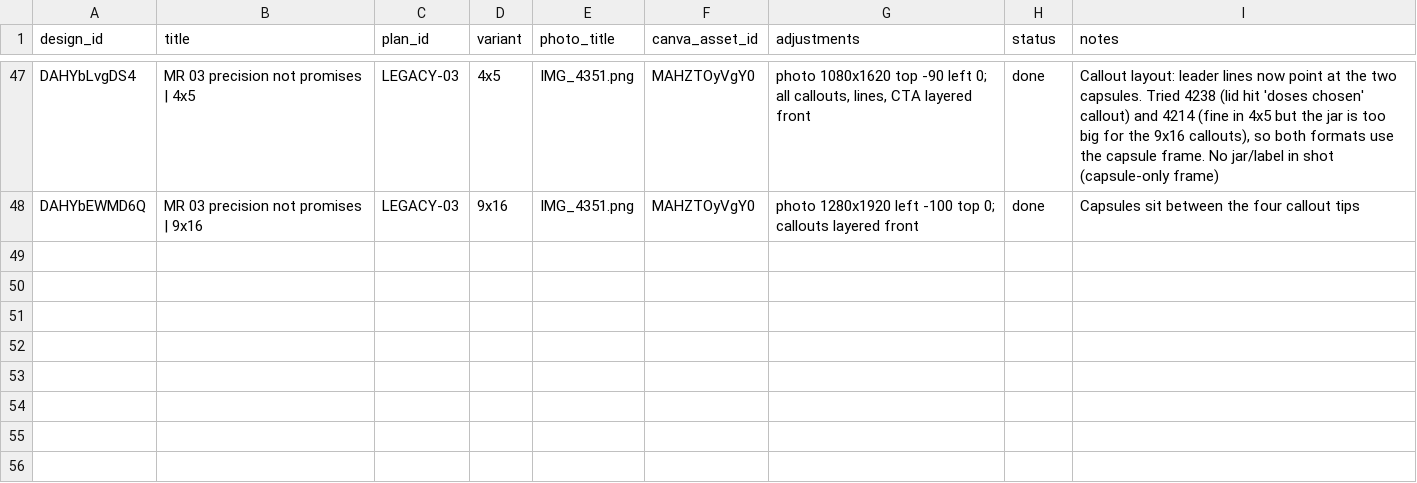
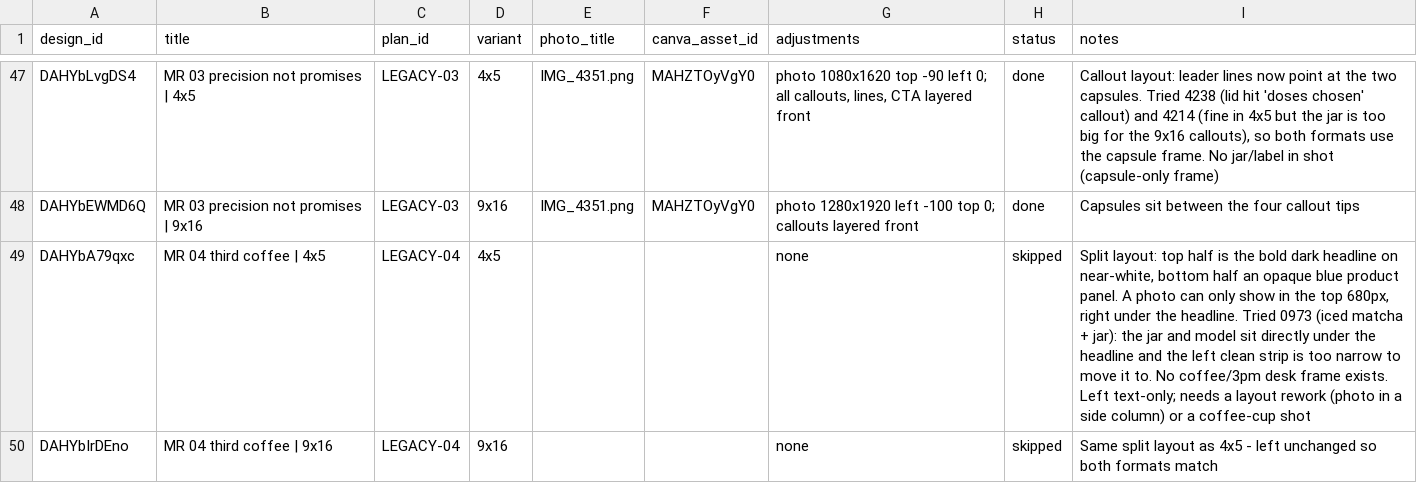
Before and after one commit to lolitsicy/personal-brand, a CSV file: research/shoot/placements-c2-c3.csv, drawn as a sheet; only a part is shown, gaps mark what is left out; the diff names each change by its address in the sheet, - before the commit and + after, or states it on an @@ line.

```diff
--- a/research/shoot/placements-c2-c3.csv
+++ b/research/shoot/placements-c2-c3.csv
+row 49: DAHYbA79qxc | MR 04 third coffee | 4x5 | LEGACY-04 | 4x5 |  |  | none | skipped | Split layout: top half is the bold dark headline on near-white, bottom half an opaque blue product panel. A photo can only show in the top 680px, right under the headline. Tried 0973 (iced matcha + jar): the jar and model sit directly under the headline and the left clean strip is too narrow to move it to. No coffee/3pm desk frame exists. Left text-only; needs a layout rework (photo in a side column) or a coffee-cup shot
+row 50: DAHYbIrDEno | MR 04 third coffee | 9x16 | LEGACY-04 | 9x16 |  |  | none | skipped | Same split layout as 4x5 - left unchanged so both formats match
```
